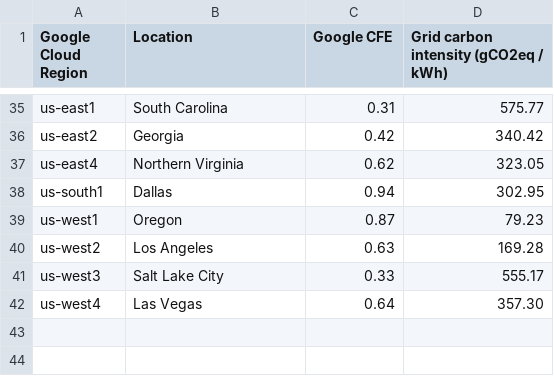
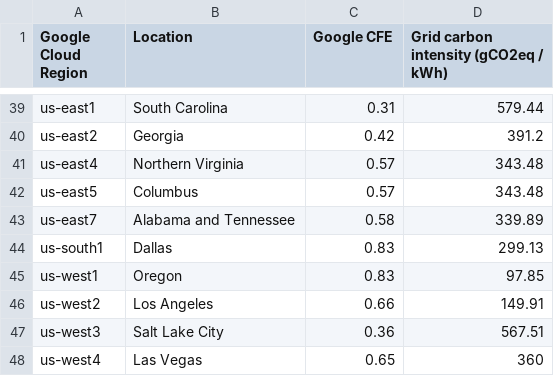
Before and after one commit to GoogleCloudPlatform/region-picker, a CSV file: data/carbon.csv, drawn as a sheet; only a part is shown, gaps mark what is left out; addresses are those after the commit; the diff covers the shown part only; the diff names each change by its address in the sheet, - before the commit and + after, or states it on an @@ line.

```diff
--- a/data/carbon.csv
+++ b/data/carbon.csv
-D39: 575.77
+D39: 579.44
-D40: 340.42
+D40: 391.2
-C41 (Google CFE): 0.62
+C41 (Google CFE): 0.57
-D41: 323.05
+D41: 343.48
+row 42: us-east5 | Columbus | 0.57 | 343.48
+row 43: us-east7 | Alabama and Tennessee | 0.58 | 339.89
-C44 (Google CFE): 0.94
+C44 (Google CFE): 0.83
-D44: 302.95
+D44: 299.13
-C45 (Google CFE): 0.87
+C45 (Google CFE): 0.83
-D45: 79.23
+D45: 97.85
-C46 (Google CFE): 0.63
+C46 (Google CFE): 0.66
-D46: 169.28
+D46: 149.91
-C47 (Google CFE): 0.33
+C47 (Google CFE): 0.36
-D47: 555.17
+D47: 567.51
-C48 (Google CFE): 0.64
+C48 (Google CFE): 0.65
-D48: 357.30
+D48: 360
```
Also changed, not shown: 4 added rows and 60 edited cells elsewhere in this file.
